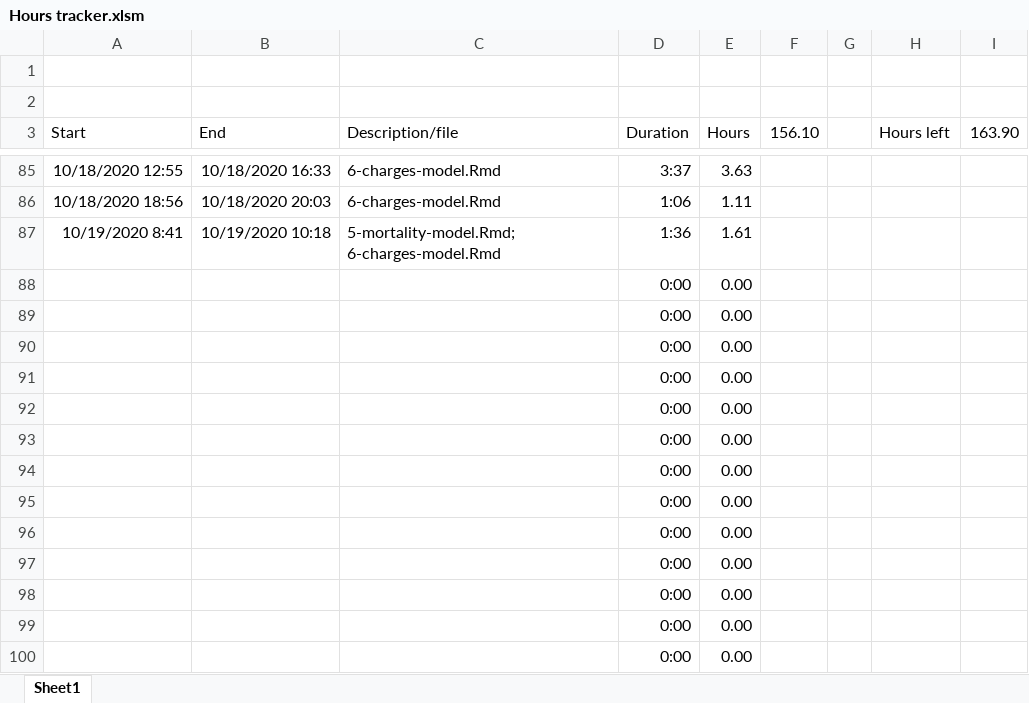
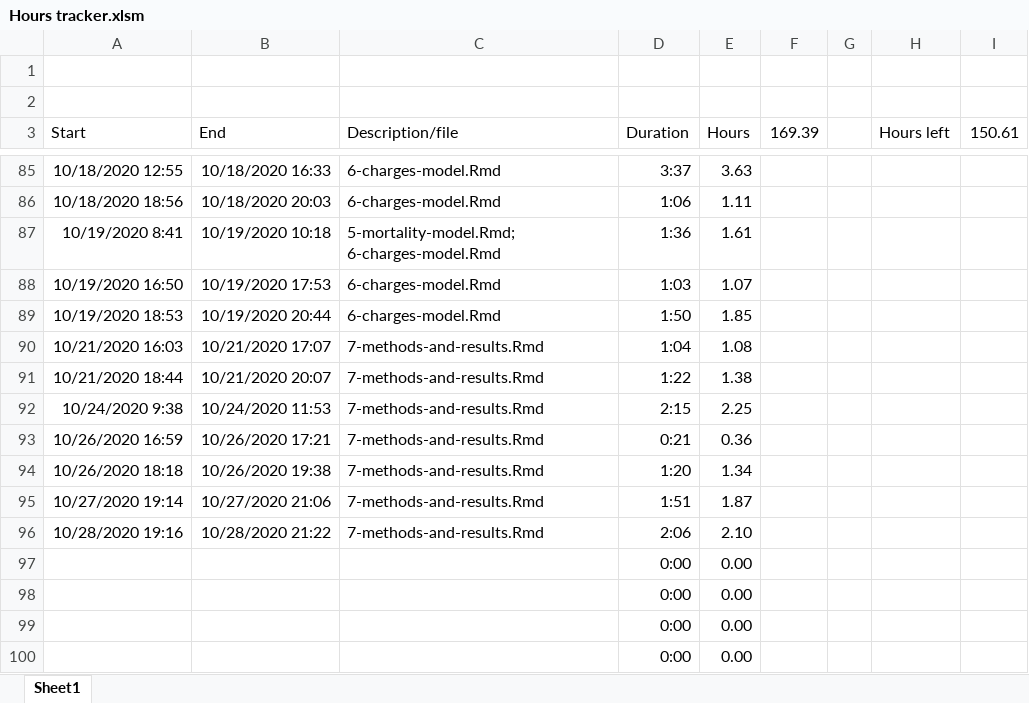
Before and after one commit to jrf1111/Elders-Playing-Like-Children, an Excel workbook: Hours tracker.xlsm, sheet Sheet1, drawn as a sheet; only a part is shown, gaps mark what is left out; values as stored, in another font and other column widths than the file's, no borders; charts and pictures not drawn; removed rows and columns are numbered as before the commit, all else as after; the diff names each change by its address in the sheet, - before the commit and + after, or states it on an @@ line.

Commit message:
First draft of methods and results

```diff
--- a/Hours tracker.xlsm (sheet Sheet1)
+++ b/Hours tracker.xlsm (sheet Sheet1)
-F3: 156.10
+F3: 169.39
-I3: 163.90
+I3: 150.61
-row 88:  |  |  | 0:00 | 0.00
-row 89:  |  |  | 0:00 | 0.00
-row 90:  |  |  | 0:00 | 0.00
-row 91:  |  |  | 0:00 | 0.00
-row 92:  |  |  | 0:00 | 0.00
-row 93:  |  |  | 0:00 | 0.00
-row 94:  |  |  | 0:00 | 0.00
-row 95:  |  |  | 0:00 | 0.00
-row 96:  |  |  | 0:00 | 0.00
+row 88: 10/19/2020 16:50 | 10/19/2020 17:53 | 6-charges-model.Rmd | 1:03 | 1.07
+row 89: 10/19/2020 18:53 | 10/19/2020 20:44 | 6-charges-model.Rmd | 1:50 | 1.85
+row 90: 10/21/2020 16:03 | 10/21/2020 17:07 | 7-methods-and-results.Rmd | 1:04 | 1.08
+row 91: 10/21/2020 18:44 | 10/21/2020 20:07 | 7-methods-and-results.Rmd | 1:22 | 1.38
+row 92: 10/24/2020 9:38 | 10/24/2020 11:53 | 7-methods-and-results.Rmd | 2:15 | 2.25
+row 93: 10/26/2020 16:59 | 10/26/2020 17:21 | 7-methods-and-results.Rmd | 0:21 | 0.36
+row 94: 10/26/2020 18:18 | 10/26/2020 19:38 | 7-methods-and-results.Rmd | 1:20 | 1.34
+row 95: 10/27/2020 19:14 | 10/27/2020 21:06 | 7-methods-and-results.Rmd | 1:51 | 1.87
+row 96: 10/28/2020 19:16 | 10/28/2020 21:22 | 7-methods-and-results.Rmd | 2:06 | 2.10
```
Also changed, not shown: 1 other file.
